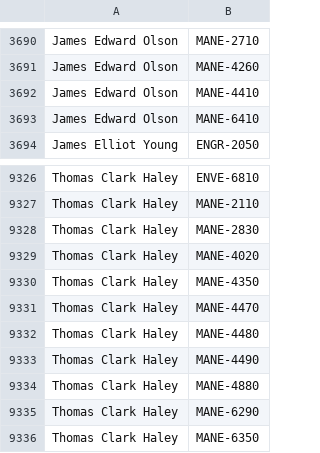
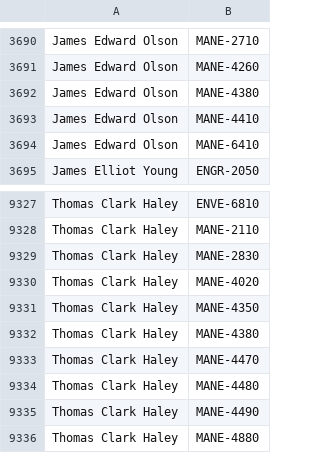
Before and after one commit to quatalog/data, a CSV file: courses.csv, drawn as a sheet; only a part is shown, gaps mark what is left out; the shorter side is filled out with more unchanged rows.

Commit message:
Thu Aug 22 15:29:18 UTC 2024

```diff
--- a/courses.csv
+++ b/courses.csv
@@ -3691,2 +3691,3 @@
 "James Edward Olson","MANE-4260"
+"James Edward Olson","MANE-4380"
 "James Edward Olson","MANE-4410"
@@ -9330,2 +9331,3 @@
 "Thomas Clark Haley","MANE-4350"
+"Thomas Clark Haley","MANE-4380"
 "Thomas Clark Haley","MANE-4470"
```
